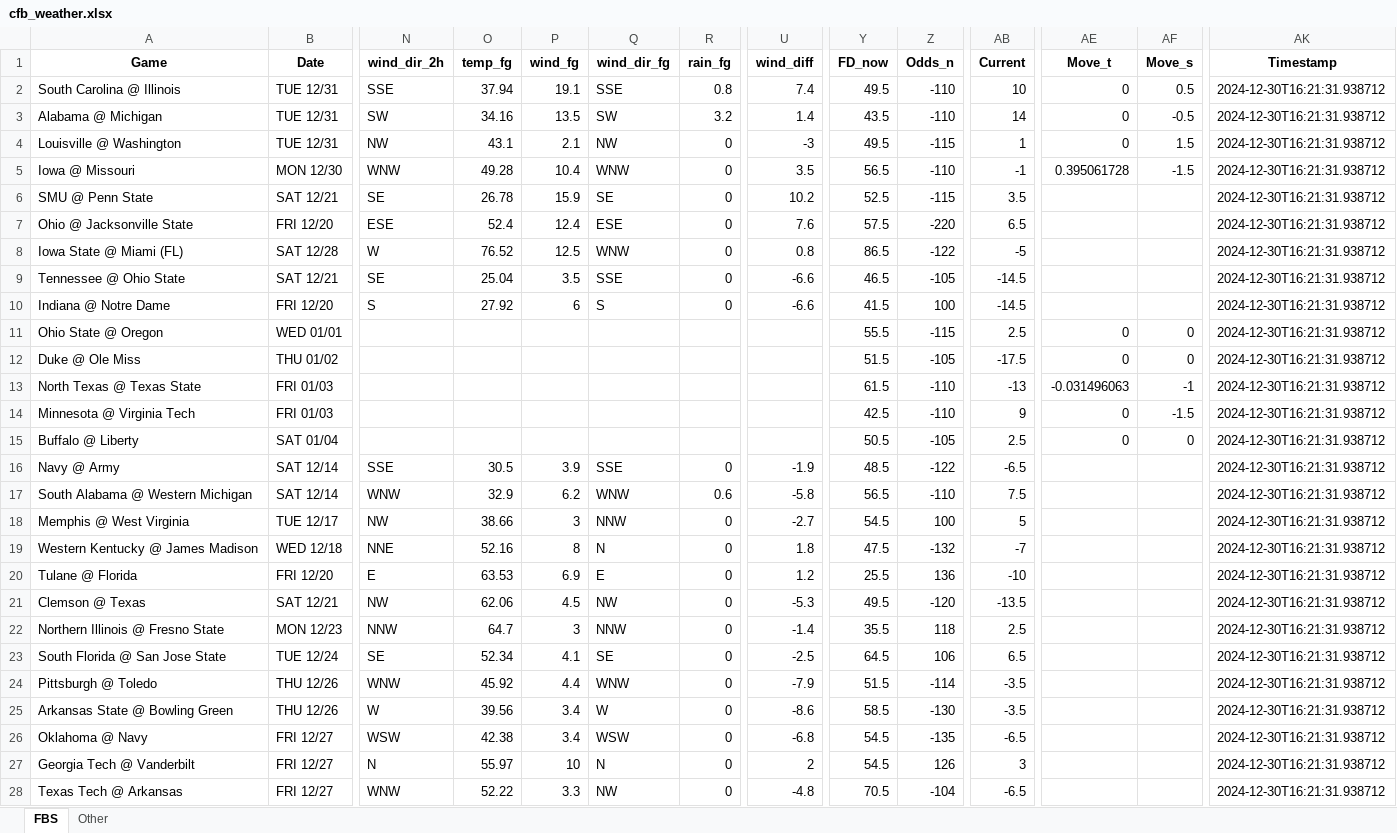
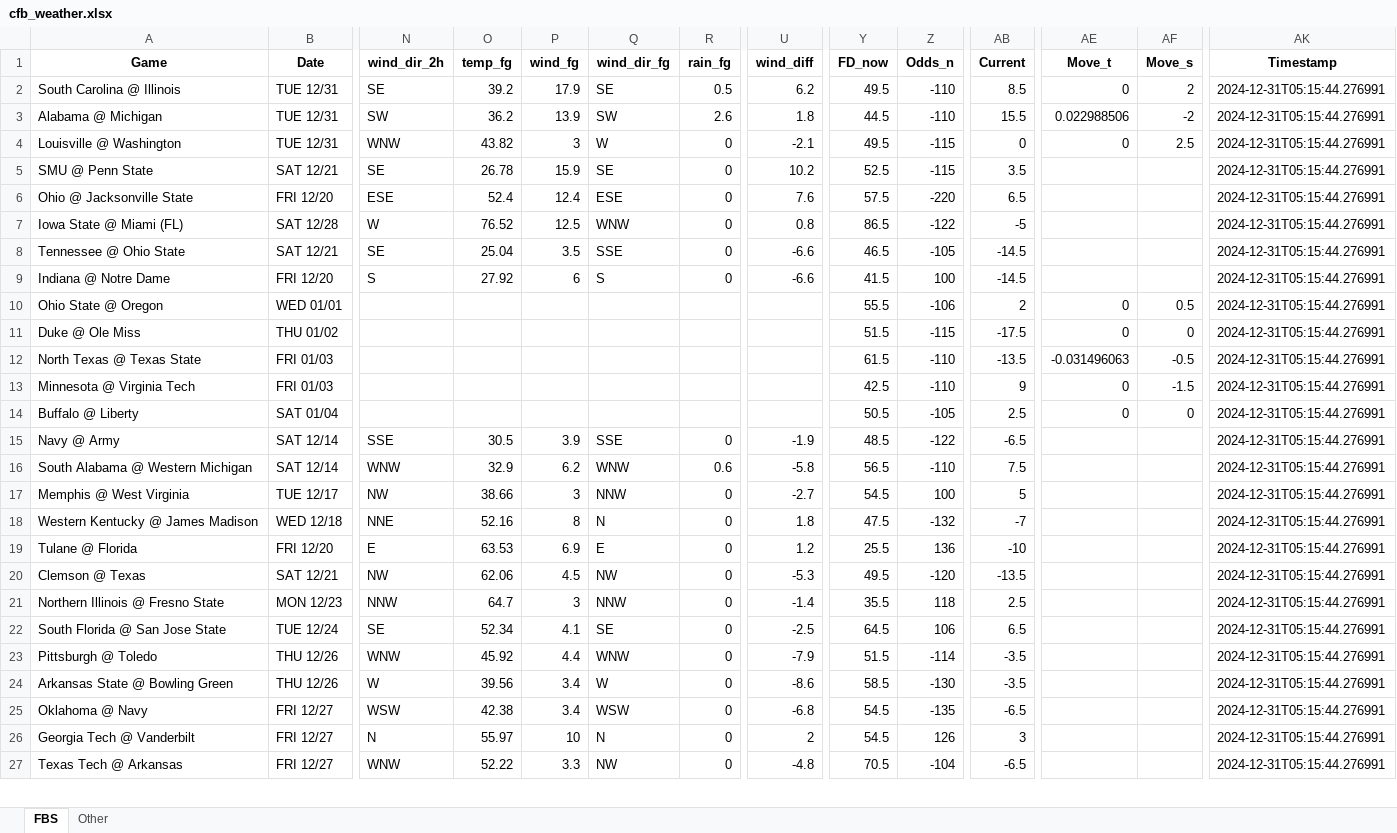
Before and after one commit to mslade50/football_weather, an Excel workbook: cfb_weather.xlsx, sheet FBS, drawn as a sheet; only a part is shown, gaps mark what is left out; values as stored, in another font and other column widths than the file's, no borders; removed rows and columns are numbered as before the commit, all else as after; rows hold the shown columns only; the diff covers the shown part only; the diff names each change by its address in the sheet, - before the commit and + after, or states it on an @@ line.

Commit message:
Update cfb_weather.xlsx with Timestamp 2024-12-31T05:15:44.276991

```diff
--- a/cfb_weather.xlsx (sheet FBS)
+++ b/cfb_weather.xlsx (sheet FBS)
-N2 (wind_dir_2h): SSE
+N2 (wind_dir_2h): SE
-O2 (temp_fg): 37.94
+O2 (temp_fg): 39.2
-P2 (wind_fg): 19.1
+P2 (wind_fg): 17.9
-Q2 (wind_dir_fg): SSE
+Q2 (wind_dir_fg): SE
-R2 (rain_fg): 0.8
+R2 (rain_fg): 0.5
-U2 (wind_diff): 7.4
+U2 (wind_diff): 6.2
-AB2 (Current): 10
+AB2 (Current): 8.5
-AF2 (Move_s): 0.5
+AF2 (Move_s): 2
-AK2:AK4 (Timestamp): 2024-12-30T16:21:31.938712
+AK2:AK4 (Timestamp): 2024-12-31T05:15:44.276991
-O3 (temp_fg): 34.16
+O3 (temp_fg): 36.2
-P3 (wind_fg): 13.5
+P3 (wind_fg): 13.9
-R3 (rain_fg): 3.2
+R3 (rain_fg): 2.6
-U3 (wind_diff): 1.4
+U3 (wind_diff): 1.8
-Y3 (FD_now): 43.5
+Y3 (FD_now): 44.5
-AB3 (Current): 14
+AB3 (Current): 15.5
-AE3 (Move_t): 0
+AE3 (Move_t): 0.022988506
-AF3 (Move_s): -0.5
+AF3 (Move_s): -2
-N4 (wind_dir_2h): NW
+N4 (wind_dir_2h): WNW
-O4 (temp_fg): 43.1
+O4 (temp_fg): 43.82
-P4 (wind_fg): 2.1
+P4 (wind_fg): 3
-Q4 (wind_dir_fg): NW
+Q4 (wind_dir_fg): W
-U4 (wind_diff): -3
+U4 (wind_diff): -2.1
-AB4 (Current): 1
+AB4 (Current): 0
-AF4 (Move_s): 1.5
+AF4 (Move_s): 2.5
-row 5: Iowa @ Missouri | MON 12/30 | WNW | 49.28 | 10.4 | WNW | 0 | 3.5 | 56.5 | -110 | -1 | 0.395061728 | -1.5 | 2024-12-30T16:21:31.938712
-AK5:AK27 (Timestamp): 2024-12-30T16:21:31.938712
+AK5:AK27 (Timestamp): 2024-12-31T05:15:44.276991
-Z10 (Odds_n): -115
+Z10 (Odds_n): -106
-AB10 (Current): 2.5
+AB10 (Current): 2
-AF10 (Move_s): 0
+AF10 (Move_s): 0.5
-Z11 (Odds_n): -105
+Z11 (Odds_n): -115
-AB12 (Current): -13
+AB12 (Current): -13.5
-AF12 (Move_s): -1
+AF12 (Move_s): -0.5
```
Also changed, not shown: 1 added row and 9 edited cells elsewhere in this sheet, 1 other file.
